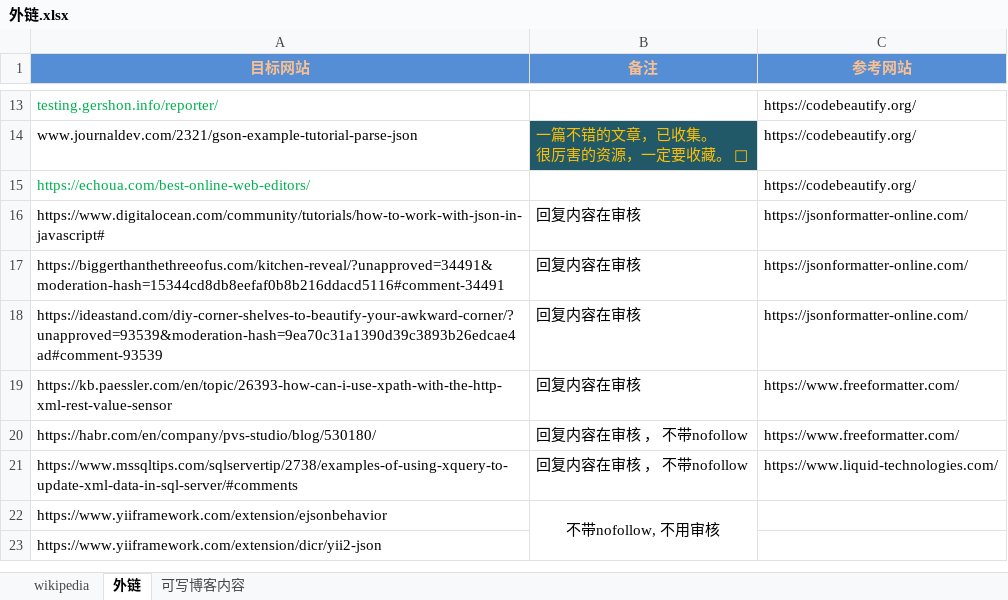
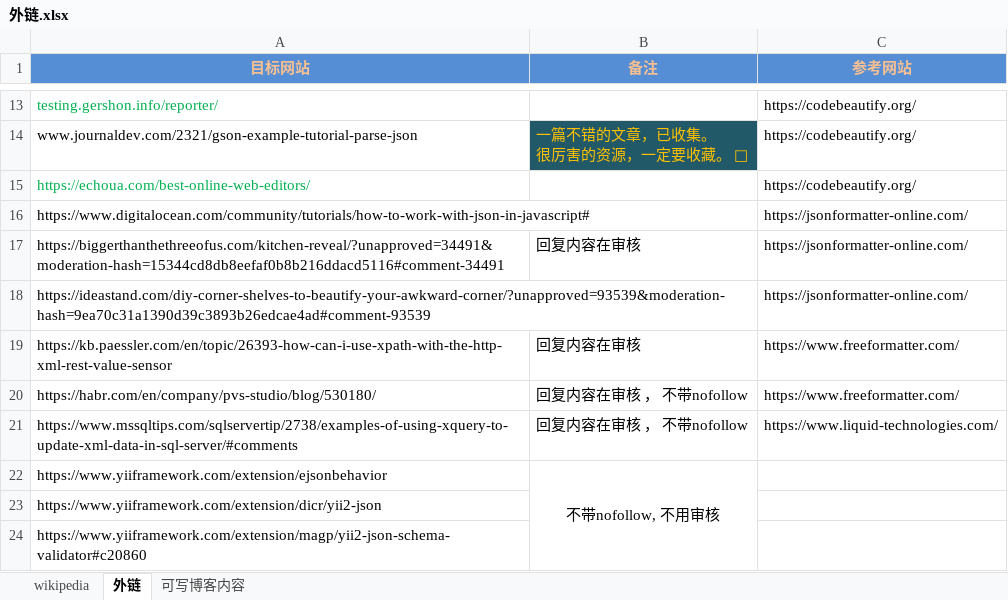
Before and after one commit to nalani5210/markdown.github.io, an Excel workbook: 外链/外链.xlsx, sheet 外链, drawn as a sheet; only a part is shown, gaps mark what is left out; values as stored, in another font and other column widths than the file's, no borders; the diff names each change by its address in the sheet, - before the commit and + after, or states it on an @@ line.

```diff
--- a/外链/外链.xlsx (sheet 外链)
+++ b/外链/外链.xlsx (sheet 外链)
-B16 (备注): 回复内容在审核
+B16 (备注): (empty)
-B18 (备注): 回复内容在审核
+B18 (备注): (empty)
+row 24: https://www.yiiframework.com/extension/magp/yii2-json-schema-validator#c20860
```
Also changed, not shown: 1 other file.
